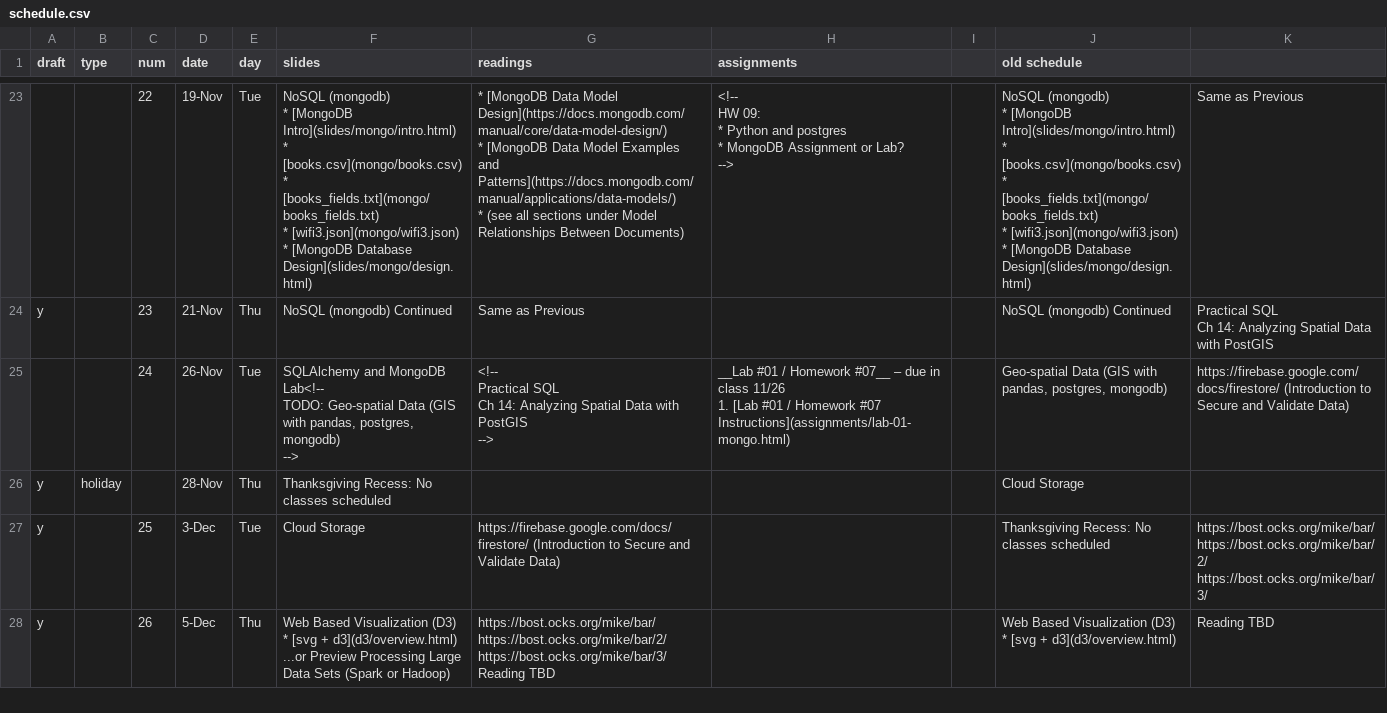
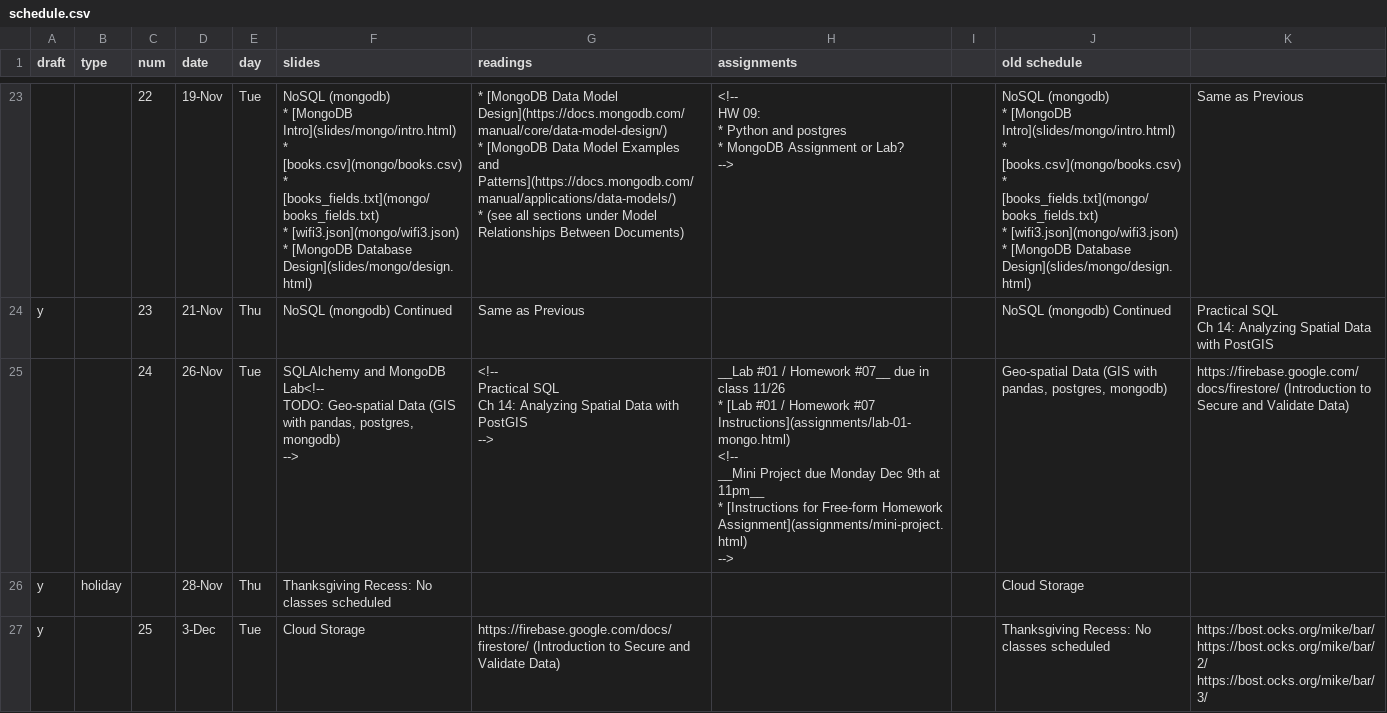
Before and after one commit to foureyes/csci-ua.0480-fall2019-003, a CSV file: _data/schedule.csv, drawn as a sheet; only a part is shown, gaps mark what is left out; the shorter side is filled out with more unchanged rows.

Commit message:
add mini project

```diff
--- a/_data/schedule.csv
+++ b/_data/schedule.csv
@@ -1183,12 +1183,19 @@ y,,23,21-Nov,Thu,NoSQL (mongodb) Continued,Same as Previous,,,NoSQL (mongodb) Co
  Ch 14: Analyzing Spatial Data with PostGIS"
-,,24,26-Nov,Tue,"SQLAlchemy and MongoDB Lab<!--
-TODO: Geo-spatial Data (GIS with pandas, postgres, mongodb)
--->","<!--
-Practical SQL
-
- Ch 14: Analyzing Spatial Data with PostGIS
--->","__Lab #01 / Homework #07__ – due in class 11/26
-
-1. [Lab #01 / Homework #07 Instructions](assignments/lab-01-mongo.html)
-",,"Geo-spatial Data (GIS with pandas, postgres, mongodb)",https://firebase.google.com/docs/firestore/ (Introduction to Secure and Validate Data)
+,,24,26-Nov,Tue,"SQLAlchemy and MongoDB Lab<!--
+TODO: Geo-spatial Data (GIS with pandas, postgres, mongodb)
+-->","<!--
+Practical SQL
+
+ Ch 14: Analyzing Spatial Data with PostGIS
+-->","__Lab #01 / Homework #07__  due in class 11/26
+
+* [Lab #01 / Homework #07 Instructions](assignments/lab-01-mongo.html)
+
+<!--
+
+__Mini Project due Monday Dec 9th at 11pm__
+
+* [Instructions for Free-form Homework Assignment](assignments/mini-project.html)
+
+-->",,"Geo-spatial Data (GIS with pandas, postgres, mongodb)",https://firebase.google.com/docs/firestore/ (Introduction to Secure and Validate Data)
 y,holiday,,28-Nov,Thu,Thanksgiving Recess: No classes scheduled,,,,Cloud Storage,
```
Also changed, not shown: 2 other files.
